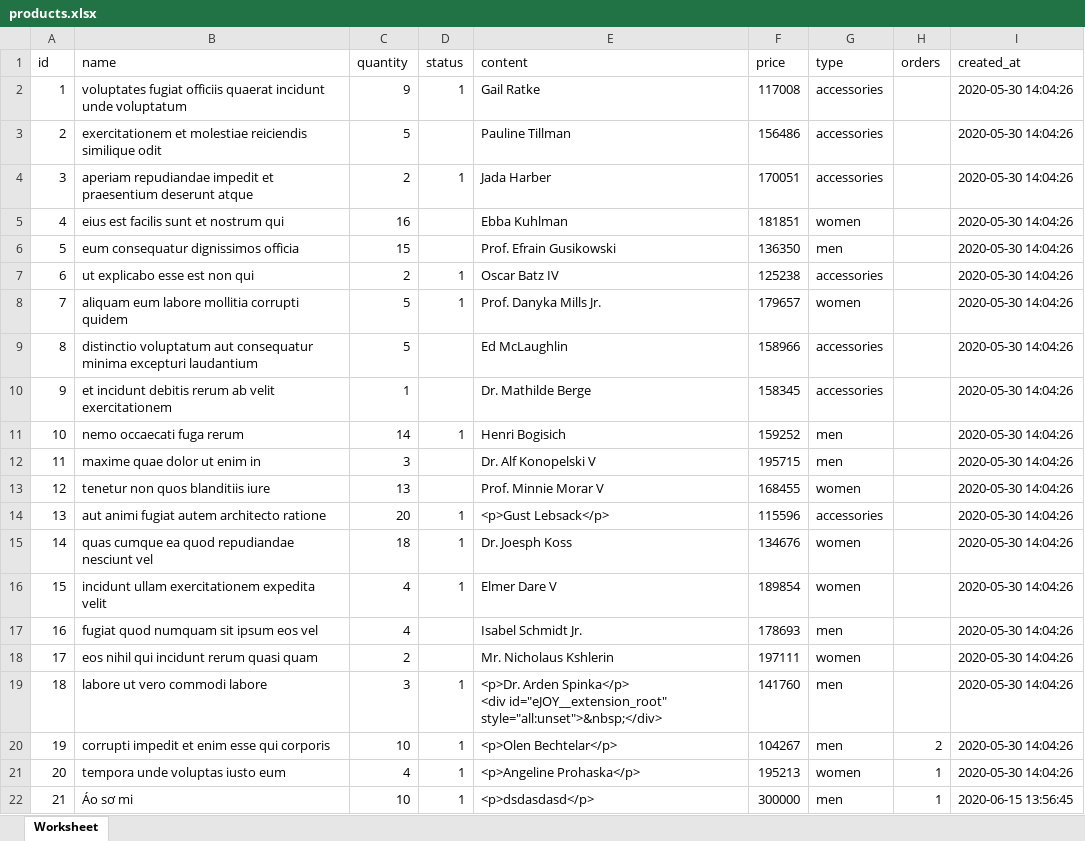
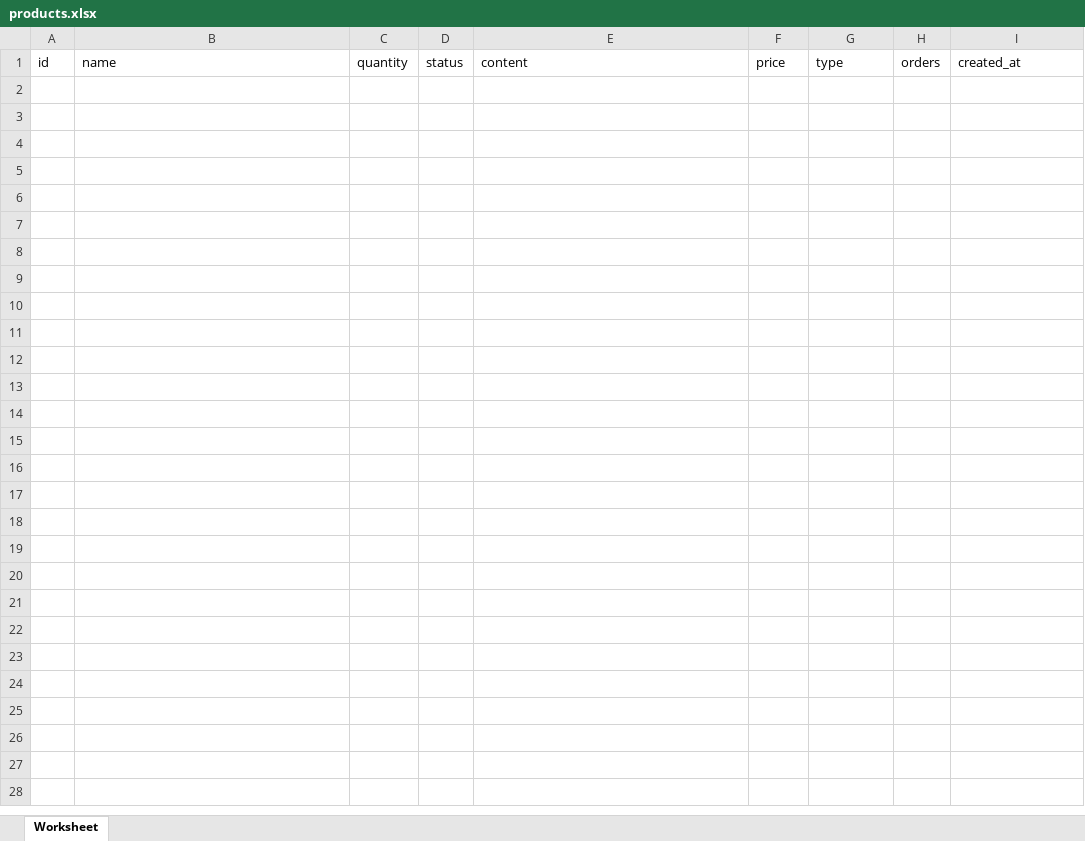
Before and after one commit to MinhIT97/store, an Excel workbook: public/exports/products.xlsx, sheet Worksheet, drawn as a sheet; values as stored, in another font and other column widths than the file's, no borders; ↵ is a line break in a cell; the diff names each change by its address in the sheet, - before the commit and + after, or states it on an @@ line.

Commit message:
user export

```diff
--- a/public/exports/products.xlsx (sheet Worksheet)
+++ b/public/exports/products.xlsx (sheet Worksheet)
-row 2: 1 | voluptates fugiat officiis quaerat incidunt unde voluptatum | 9 | 1 | Gail Ratke | 117008 | accessories |  | 2020-05-30 14:04:26
-row 3: 2 | exercitationem et molestiae reiciendis similique odit | 5 |  | Pauline Tillman | 156486 | accessories |  | 2020-05-30 14:04:26
-row 4: 3 | aperiam repudiandae impedit et praesentium deserunt atque | 2 | 1 | Jada Harber | 170051 | accessories |  | 2020-05-30 14:04:26
-row 5: 4 | eius est facilis sunt et nostrum qui | 16 |  | Ebba Kuhlman | 181851 | women |  | 2020-05-30 14:04:26
-row 6: 5 | eum consequatur dignissimos officia | 15 |  | Prof. Efrain Gusikowski | 136350 | men |  | 2020-05-30 14:04:26
-row 7: 6 | ut explicabo esse est non qui | 2 | 1 | Oscar Batz IV | 125238 | accessories |  | 2020-05-30 14:04:26
-row 8: 7 | aliquam eum labore mollitia corrupti quidem | 5 | 1 | Prof. Danyka Mills Jr. | 179657 | women |  | 2020-05-30 14:04:26
-row 9: 8 | distinctio voluptatum aut consequatur minima excepturi laudantium | 5 |  | Ed McLaughlin | 158966 | accessories |  | 2020-05-30 14:04:26
-row 10: 9 | et incidunt debitis rerum ab velit exercitationem | 1 |  | Dr. Mathilde Berge | 158345 | accessories |  | 2020-05-30 14:04:26
-row 11: 10 | nemo occaecati fuga rerum | 14 | 1 | Henri Bogisich | 159252 | men |  | 2020-05-30 14:04:26
-row 12: 11 | maxime quae dolor ut enim in | 3 |  | Dr. Alf Konopelski V | 195715 | men |  | 2020-05-30 14:04:26
-row 13: 12 | tenetur non quos blanditiis iure | 13 |  | Prof. Minnie Morar V | 168455 | women |  | 2020-05-30 14:04:26
-row 14: 13 | aut animi fugiat autem architecto ratione | 20 | 1 | <p>Gust Lebsack</p> | 115596 | accessories |  | 2020-05-30 14:04:26
-row 15: 14 | quas cumque ea quod repudiandae nesciunt vel | 18 | 1 | Dr. Joesph Koss | 134676 | women |  | 2020-05-30 14:04:26
-row 16: 15 | incidunt ullam exercitationem expedita velit | 4 | 1 | Elmer Dare V | 189854 | women |  | 2020-05-30 14:04:26
-row 17: 16 | fugiat quod numquam sit ipsum eos vel | 4 |  | Isabel Schmidt Jr. | 178693 | men |  | 2020-05-30 14:04:26
-row 18: 17 | eos nihil qui incidunt rerum quasi quam | 2 |  | Mr. Nicholaus Kshlerin | 197111 | women |  | 2020-05-30 14:04:26
-row 19: 18 | labore ut vero commodi labore | 3 | 1 | <p>Dr. Arden Spinka</p> ↵ <div id="eJOY__extension_root" style="all:unset">&nbsp;</div> | 141760 | men |  | 2020-05-30 14:04:26
-row 20: 19 | corrupti impedit et enim esse qui corporis | 10 | 1 | <p>Olen Bechtelar</p> | 104267 | men | 2 | 2020-05-30 14:04:26
-row 21: 20 | tempora unde voluptas iusto eum | 4 | 1 | <p>Angeline Prohaska</p> | 195213 | women | 1 | 2020-05-30 14:04:26
-row 22: 21 | Áo sơ mi | 10 | 1 | <p>dsdasdasd</p> | 300000 | men | 1 | 2020-06-15 13:56:45
```
Also changed, not shown: 49 other files.
